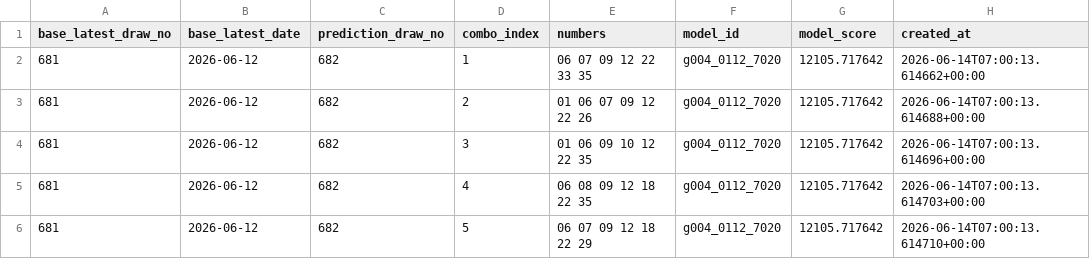
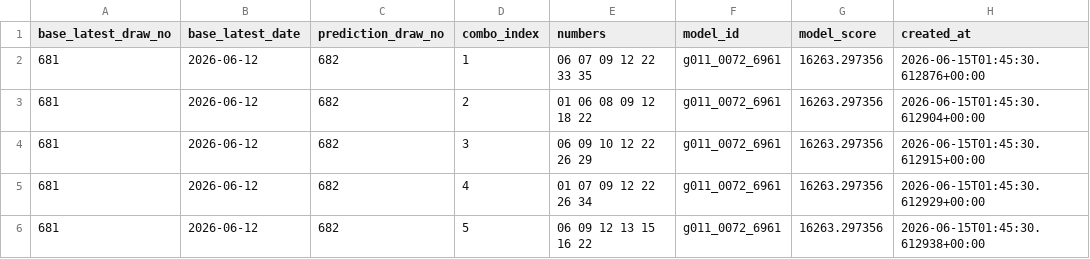
Before and after one commit to Joker7822/NEW_LOTO7, a CSV file: outputs/evolution_best_prediction_shard00_of_08.csv, drawn as a sheet.

```diff
--- a/outputs/evolution_best_prediction_shard00_of_08.csv
+++ b/outputs/evolution_best_prediction_shard00_of_08.csv
@@ -1,6 +1,6 @@
 base_latest_draw_no,base_latest_date,prediction_draw_no,combo_index,numbers,model_id,model_score,created_at
-681,2026-06-12,682,1,06 07 09 12 22 33 35,g004_0112_7020,12105.717642,2026-06-14T07:00:13.614662+00:00
-681,2026-06-12,682,2,01 06 07 09 12 22 26,g004_0112_7020,12105.717642,2026-06-14T07:00:13.614688+00:00
-681,2026-06-12,682,3,01 06 09 10 12 22 35,g004_0112_7020,12105.717642,2026-06-14T07:00:13.614696+00:00
-681,2026-06-12,682,4,06 08 09 12 18 22 35,g004_0112_7020,12105.717642,2026-06-14T07:00:13.614703+00:00
-681,2026-06-12,682,5,06 07 09 12 18 22 29,g004_0112_7020,12105.717642,2026-06-14T07:00:13.614710+00:00
+681,2026-06-12,682,1,06 07 09 12 22 33 35,g011_0072_6961,16263.297356,2026-06-15T01:45:30.612876+00:00
+681,2026-06-12,682,2,01 06 08 09 12 18 22,g011_0072_6961,16263.297356,2026-06-15T01:45:30.612904+00:00
+681,2026-06-12,682,3,06 09 10 12 22 26 29,g011_0072_6961,16263.297356,2026-06-15T01:45:30.612915+00:00
+681,2026-06-12,682,4,01 07 09 12 22 26 34,g011_0072_6961,16263.297356,2026-06-15T01:45:30.612929+00:00
+681,2026-06-12,682,5,06 09 12 13 15 16 22,g011_0072_6961,16263.297356,2026-06-15T01:45:30.612938+00:00
```
Also changed, not shown: outputs/evolution_best_summary_shard00_of_08.csv, 3 other files.
